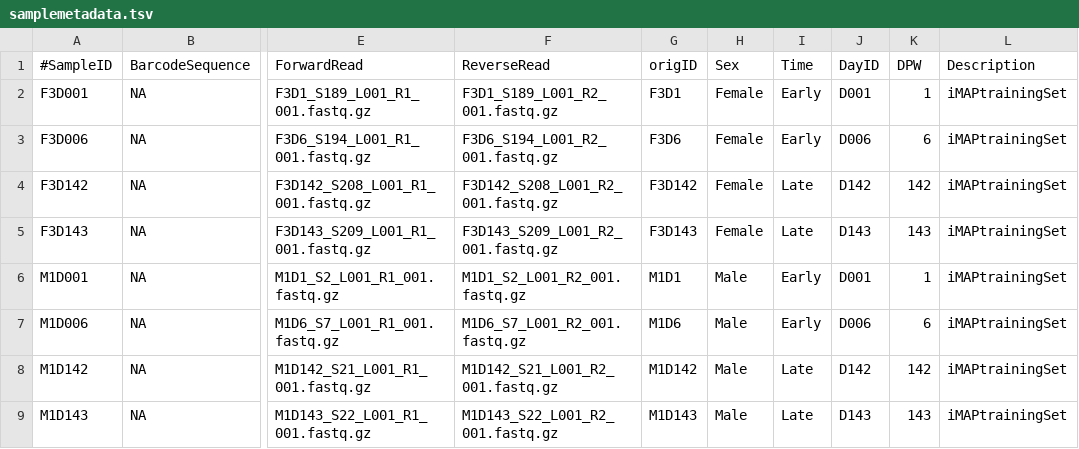
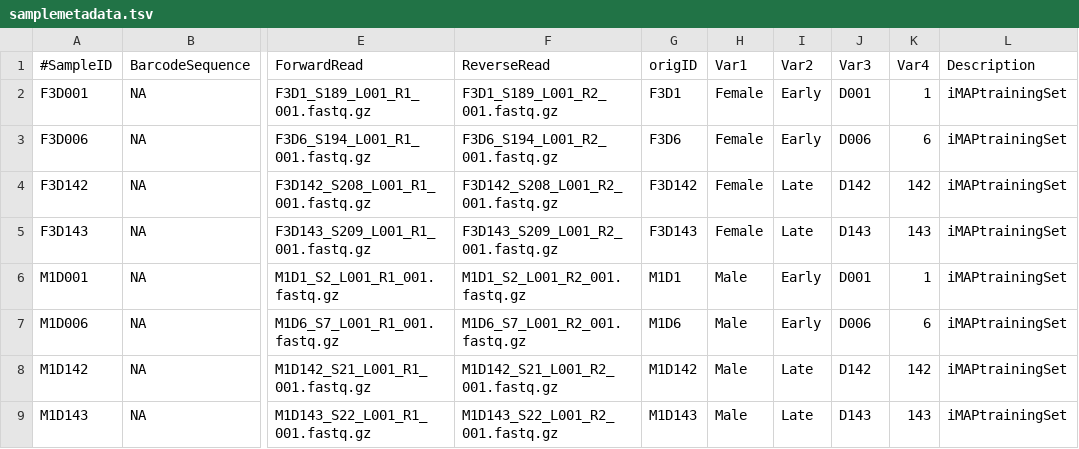
Before and after one commit to tmbuza/iMAP, a TSV file: resources/metadata/samplemetadata.tsv, drawn as a sheet; only a part is shown, gaps mark what is left out; the diff names each change by its address in the sheet, - before the commit and + after, or states it on an @@ line.

Commit message:
Update samplemetadata.tsv

```diff
--- a/resources/metadata/samplemetadata.tsv
+++ b/resources/metadata/samplemetadata.tsv
-H1: Sex
+H1: Var1
-I1: Time
+I1: Var2
-J1: DayID
+J1: Var3
-K1: DPW
+K1: Var4
```
